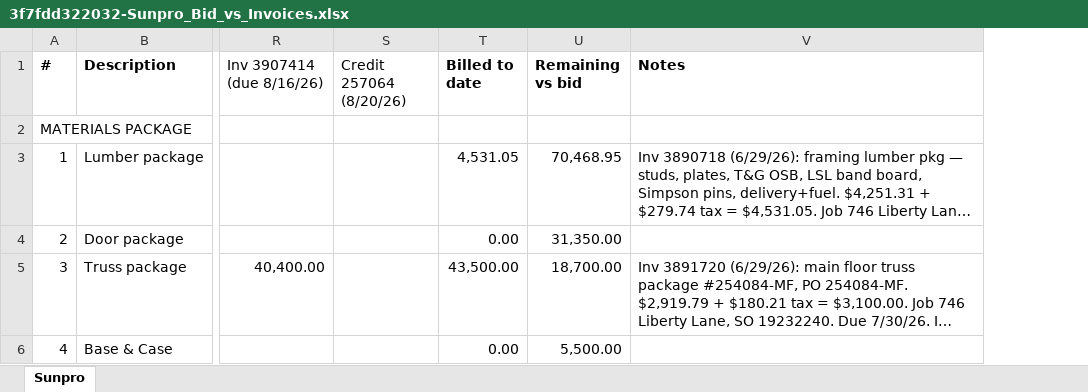
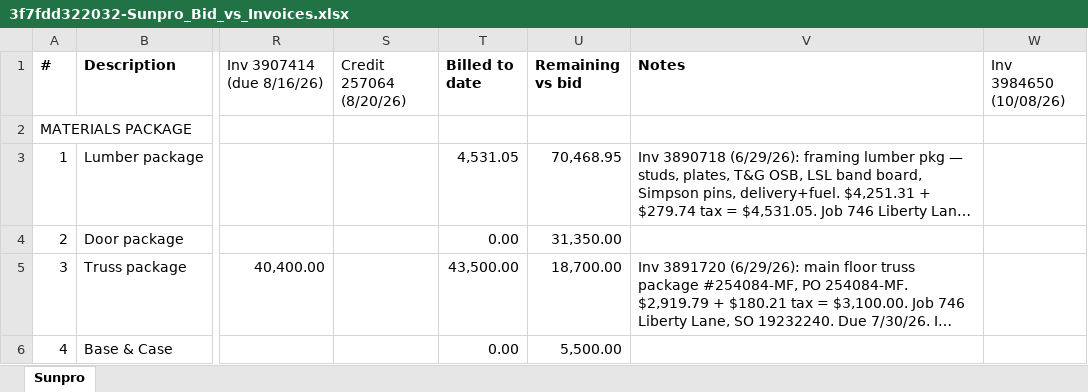
Before and after one commit to racinc19/ovesubs, an Excel workbook: Deploy/site_ove/sub-docs/sunpro/files/3f7fdd322032-Sunpro_Bid_vs_Invoices.xlsx, sheet Sunpro, drawn as a sheet; only a part is shown, gaps mark what is left out; long unchanged cells end in …; values as stored, in another font and other column widths than the file's, no borders; the diff covers the shown part only; the diff names each change by its address in the sheet, - before the commit and + after, or states it on an @@ line.

Commit message:
File Sunpro invoice 3984650 and update hardware invoice record

```diff
--- a/Deploy/site_ove/sub-docs/sunpro/files/3f7fdd322032-Sunpro_Bid_vs_Invoices.xlsx (sheet Sunpro)
+++ b/Deploy/site_ove/sub-docs/sunpro/files/3f7fdd322032-Sunpro_Bid_vs_Invoices.xlsx (sheet Sunpro)
+column W (Inv 3984650 (10/08/26)), empty
```
Also changed, not shown: 5 edited cells elsewhere in this sheet, 3 other files.
